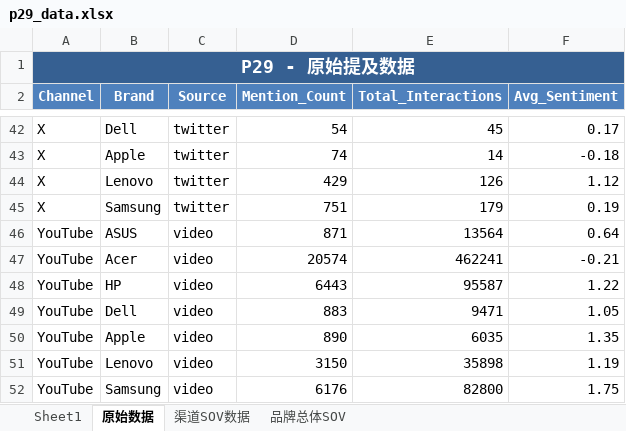
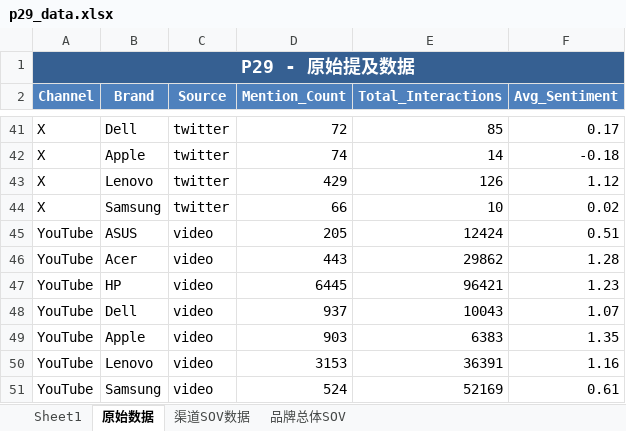
Before and after one commit to jinghai/gen_ppt, an Excel workbook: charts/p29/p29_data.xlsx, sheet 原始数据, drawn as a sheet; only a part is shown, gaps mark what is left out; values as stored, in another font and other column widths than the file's, no borders; addresses are those after the commit; the diff covers the shown part only; the diff names each change by its address in the sheet, - before the commit and + after, or states it on an @@ line.

```diff
--- a/charts/p29/p29_data.xlsx (sheet 原始数据)
+++ b/charts/p29/p29_data.xlsx (sheet 原始数据)
-D41 (Mention_Count): 54
+D41 (Mention_Count): 72
-E41 (Total_Interactions): 45
+E41 (Total_Interactions): 85
-D44 (Mention_Count): 751
+D44 (Mention_Count): 66
-E44 (Total_Interactions): 179
+E44 (Total_Interactions): 10
-F44 (Avg_Sentiment): 0.19
+F44 (Avg_Sentiment): 0.02
-D45 (Mention_Count): 871
+D45 (Mention_Count): 205
-E45 (Total_Interactions): 13564
+E45 (Total_Interactions): 12424
-F45 (Avg_Sentiment): 0.64
+F45 (Avg_Sentiment): 0.51
-D46 (Mention_Count): 20574
+D46 (Mention_Count): 443
-E46 (Total_Interactions): 462241
+E46 (Total_Interactions): 29862
-F46 (Avg_Sentiment): -0.21
+F46 (Avg_Sentiment): 1.28
-D47 (Mention_Count): 6443
+D47 (Mention_Count): 6445
-E47 (Total_Interactions): 95587
+E47 (Total_Interactions): 96421
-F47 (Avg_Sentiment): 1.22
+F47 (Avg_Sentiment): 1.23
-D48 (Mention_Count): 883
+D48 (Mention_Count): 937
-E48 (Total_Interactions): 9471
+E48 (Total_Interactions): 10043
-F48 (Avg_Sentiment): 1.05
+F48 (Avg_Sentiment): 1.07
-D49 (Mention_Count): 890
+D49 (Mention_Count): 903
-E49 (Total_Interactions): 6035
+E49 (Total_Interactions): 6383
-D50 (Mention_Count): 3150
+D50 (Mention_Count): 3153
-E50 (Total_Interactions): 35898
+E50 (Total_Interactions): 36391
-F50 (Avg_Sentiment): 1.19
+F50 (Avg_Sentiment): 1.16
-D51 (Mention_Count): 6176
+D51 (Mention_Count): 524
-E51 (Total_Interactions): 82800
+E51 (Total_Interactions): 52169
-F51 (Avg_Sentiment): 1.75
+F51 (Avg_Sentiment): 0.61
```
Also changed, not shown: 1 removed row and 61 edited cells elsewhere in this sheet, sheet 渠道SOV数据, sheet Sheet1, sheet 品牌总体SOV, 6 other files.
